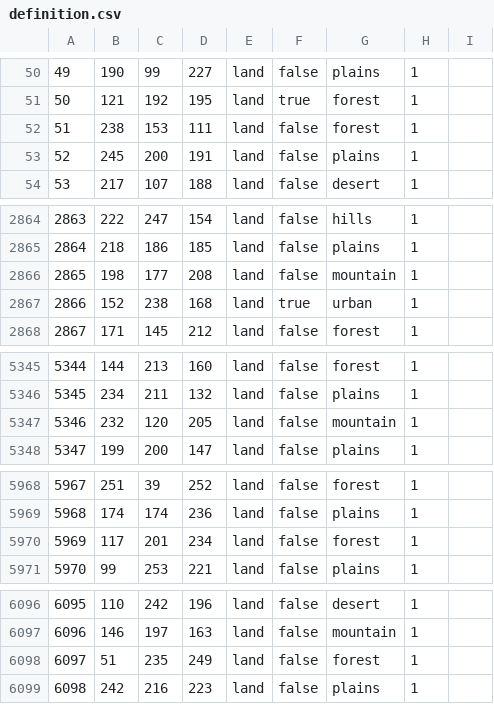
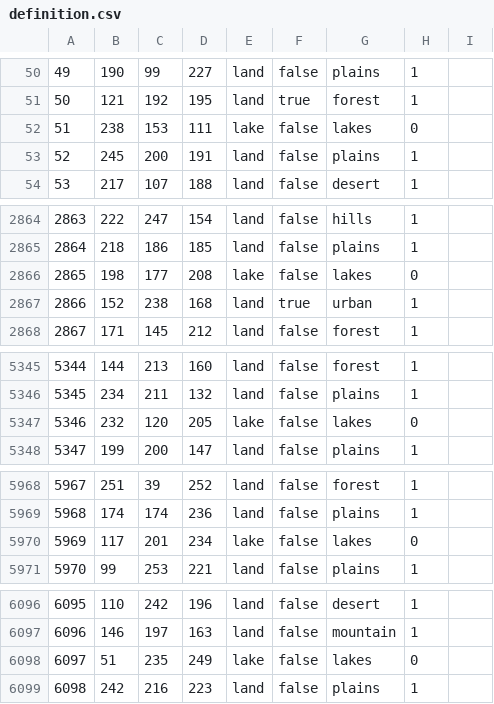
Before and after one commit to Ivysaur-Mrquestionmarks/epstein2020, a CSV file: map/definition.csv, drawn as a sheet; only a part is shown, gaps mark what is left out; the diff covers the shown part only.

```diff
--- a/map/definition.csv
+++ b/map/definition.csv
@@ -51,3 +51,3 @@
 50;121;192;195;land;true;forest;1
-51;238;153;111;land;false;forest;1
+51;238;153;111;lake;false;lakes;0
 52;245;200;191;land;false;plains;1
@@ -2865,3 +2865,3 @@
 2864;218;186;185;land;false;plains;1
-2865;198;177;208;land;false;mountain;1
+2865;198;177;208;lake;false;lakes;0
 2866;152;238;168;land;true;urban;1
@@ -5346,3 +5346,3 @@
 5345;234;211;132;land;false;plains;1
-5346;232;120;205;land;false;mountain;1
+5346;232;120;205;lake;false;lakes;0
 5347;199;200;147;land;false;plains;1
@@ -5969,3 +5969,3 @@
 5968;174;174;236;land;false;plains;1
-5969;117;201;234;land;false;forest;1
+5969;117;201;234;lake;false;lakes;0
 5970;99;253;221;land;false;plains;1
@@ -6097,3 +6097,3 @@
 6096;146;197;163;land;false;mountain;1
-6097;51;235;249;land;false;forest;1
+6097;51;235;249;lake;false;lakes;0
 6098;242;216;223;land;false;plains;1
```
Also changed, not shown: 147 edited cells elsewhere in this file, map/adjacencies.csv, 32 other files.
